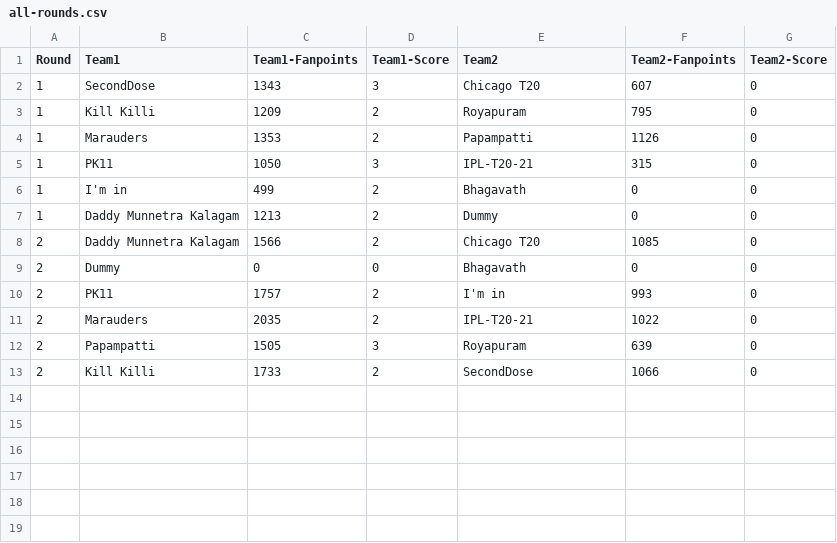
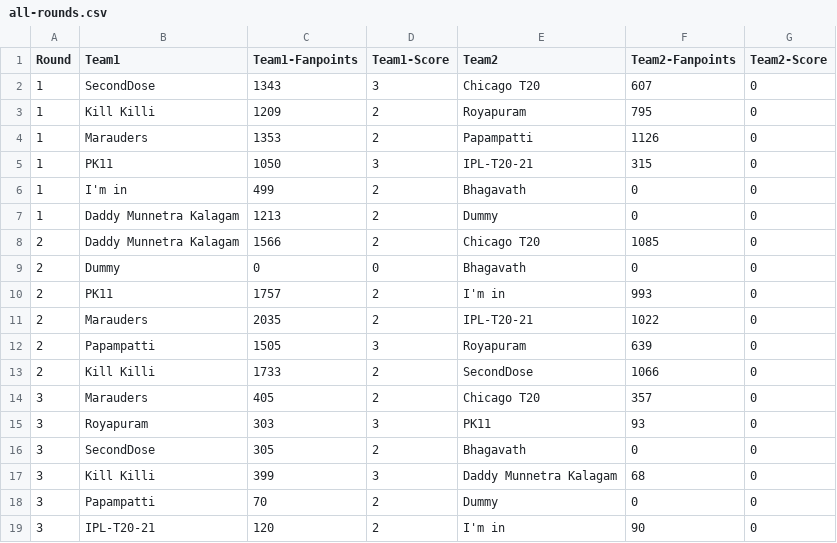
Before and after one commit to arun4by4/ipl-fantasy-scores, a CSV file: all-rounds.csv, drawn as a sheet; the diff names each change by its address in the sheet, - before the commit and + after, or states it on an @@ line.

```diff
--- a/all-rounds.csv
+++ b/all-rounds.csv
+row 14: 3 | Marauders | 405 | 2 | Chicago T20 | 357 | 0
+row 15: 3 | Royapuram | 303 | 3 | PK11 | 93 | 0
+row 16: 3 | SecondDose | 305 | 2 | Bhagavath | 0 | 0
+row 17: 3 | Kill Killi | 399 | 3 | Daddy Munnetra Kalagam | 68 | 0
+row 18: 3 | Papampatti | 70 | 2 | Dummy | 0 | 0
+row 19: 3 | IPL-T20-21 | 120 | 2 | I'm in | 90 | 0
```
Also changed, not shown: current-round.csv, 1 other file.
